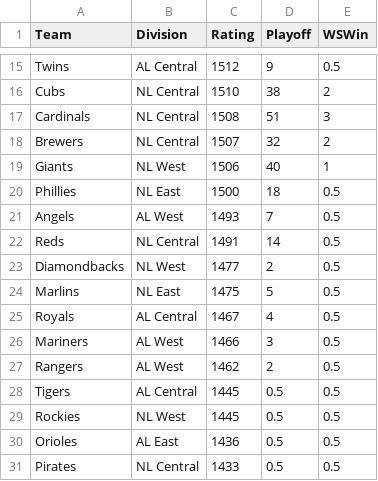
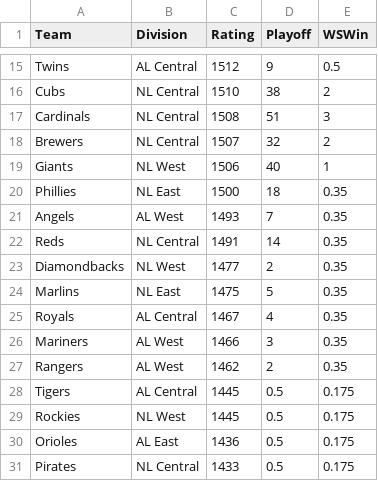
Before and after one commit to jisoawe/MLB-Data-Visualizations, a CSV file: postsznT.csv, drawn as a sheet; only a part is shown, gaps mark what is left out.

Commit message:
Update postsznT.csv
adjusting the numbers in the WSWin column

```diff
--- a/postsznT.csv
+++ b/postsznT.csv
@@ -19,13 +19,13 @@
 "Giants","NL West","1506","40","1"
-"Phillies","NL East","1500","18","0.5"
-"Angels","AL West","1493","7","0.5"
-"Reds","NL Central","1491","14","0.5"
-"Diamondbacks","NL West","1477","2","0.5"
-"Marlins","NL East","1475","5","0.5"
-"Royals","AL Central","1467","4","0.5"
-"Mariners","AL West","1466","3","0.5"
-"Rangers","AL West","1462","2","0.5"
-"Tigers","AL Central","1445","0.5","0.5"
-"Rockies","NL West","1445","0.5","0.5"
-"Orioles","AL East","1436","0.5","0.5"
-"Pirates","NL Central","1433","0.5","0.5"
+"Phillies","NL East","1500","18","0.35"
+"Angels","AL West","1493","7","0.35"
+"Reds","NL Central","1491","14","0.35"
+"Diamondbacks","NL West","1477","2","0.35"
+"Marlins","NL East","1475","5","0.35"
+"Royals","AL Central","1467","4","0.35"
+"Mariners","AL West","1466","3","0.35"
+"Rangers","AL West","1462","2","0.35"
+"Tigers","AL Central","1445","0.5","0.175"
+"Rockies","NL West","1445","0.5","0.175"
+"Orioles","AL East","1436","0.5","0.175"
+"Pirates","NL Central","1433","0.5","0.175"
```
